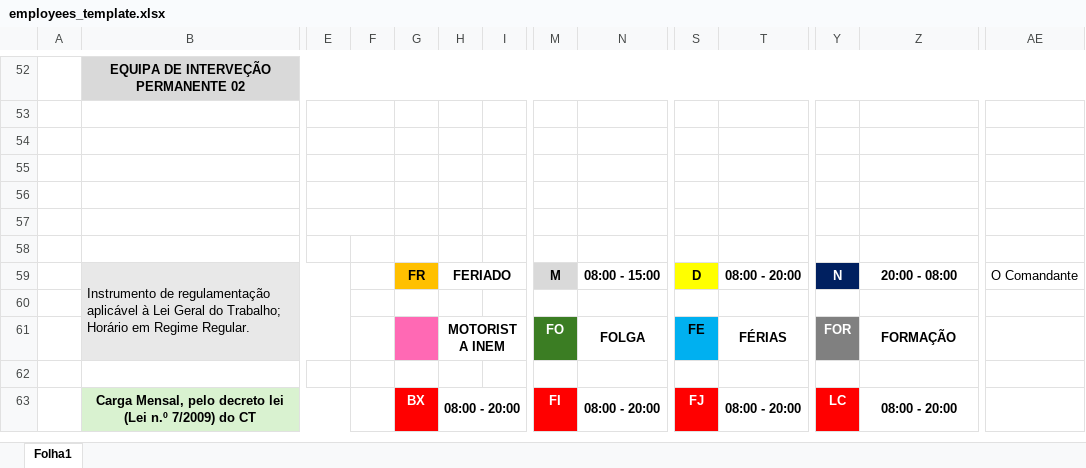
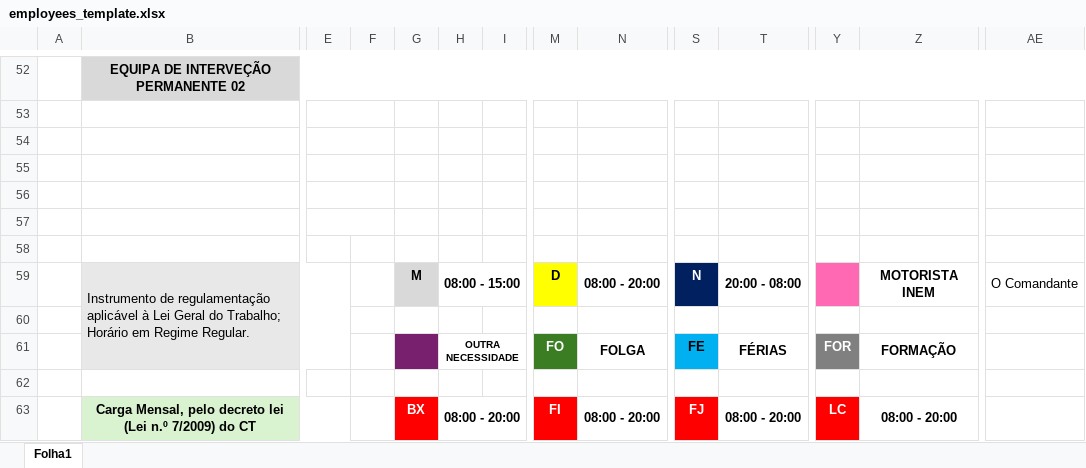
Before and after one commit to 1FAMM1/CB360-Online, an Excel workbook: templates/employees_template.xlsx, sheet Folha1, drawn as a sheet; only a part is shown, gaps mark what is left out; values as stored, in another font and other column widths than the file's, no borders; charts and pictures not drawn; removed rows and columns are numbered as before the commit, all else as after; rows hold the shown columns only; the diff names each change by its address in the sheet, - before the commit and + after, or states it on an @@ line.

Commit message:
Add files via upload

```diff
--- a/templates/employees_template.xlsx (sheet Folha1)
+++ b/templates/employees_template.xlsx (sheet Folha1)
-row 59:  | Instrumento de regulamentação aplicável à Lei Geral do Trabalho; Horário em Regime Regular. |  |  | FR | FERIADO |  | M | 08:00 - 15:00 | D | 08:00 - 20:00 | N | 20:00 - 08:00 | O Comandante
+row 59:  | Instrumento de regulamentação aplicável à Lei Geral do Trabalho; Horário em Regime Regular. |  |  | M | 08:00 - 15:00 |  | D | 08:00 - 20:00 | N | 20:00 - 08:00 |  | MOTORISTA INEM | O Comandante
-G61 fill: #FF69B4
+G61 fill: #78206E
-H61: MOTORISTA INEM
+H61: OUTRA NECESSIDADE
@@ H61 text size: smaller @@
```
